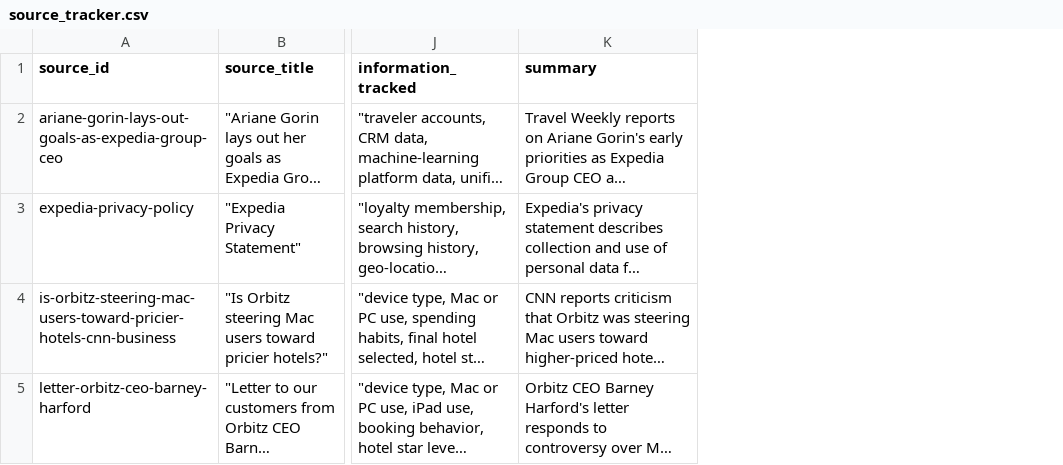
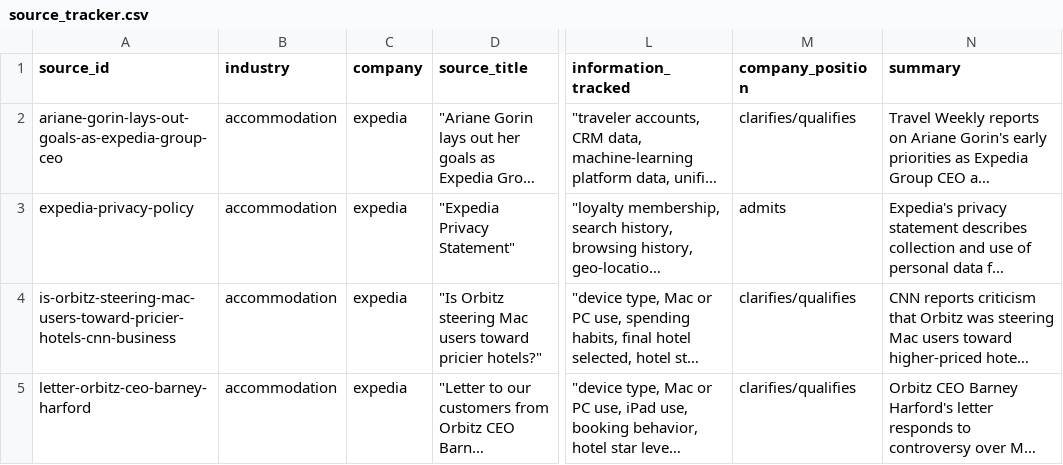
Before and after one commit to awmaxwell144/personalized_pricing_dataset, a CSV file: dataset/accommodation/expedia/source_tracker.csv, drawn as a sheet; only a part is shown, gaps mark what is left out; long unchanged cells end in …; the diff covers the shown part only; the diff names each change by its address in the sheet, - before the commit and + after, or states it on an @@ line.

Commit message:
expedia processing

```diff
--- a/dataset/accommodation/expedia/source_tracker.csv
+++ b/dataset/accommodation/expedia/source_tracker.csv
+column B (industry), rows 2-5: all accommodation
+column C (company), rows 2-5: all expedia
+column M (company_position), rows 2-5: clarifies/qualifies | admits | clarifies/qualifies | clarifies/qualifies
```
Also changed, not shown: 1 added row, 1 removed row and 1 edited cell elsewhere in this file, dataset/accommodation/expedia/expedia_raw_term_counts.csv, dataset/accommodation/expedia/expedia_statement_term_counts.csv, 14 other files.
